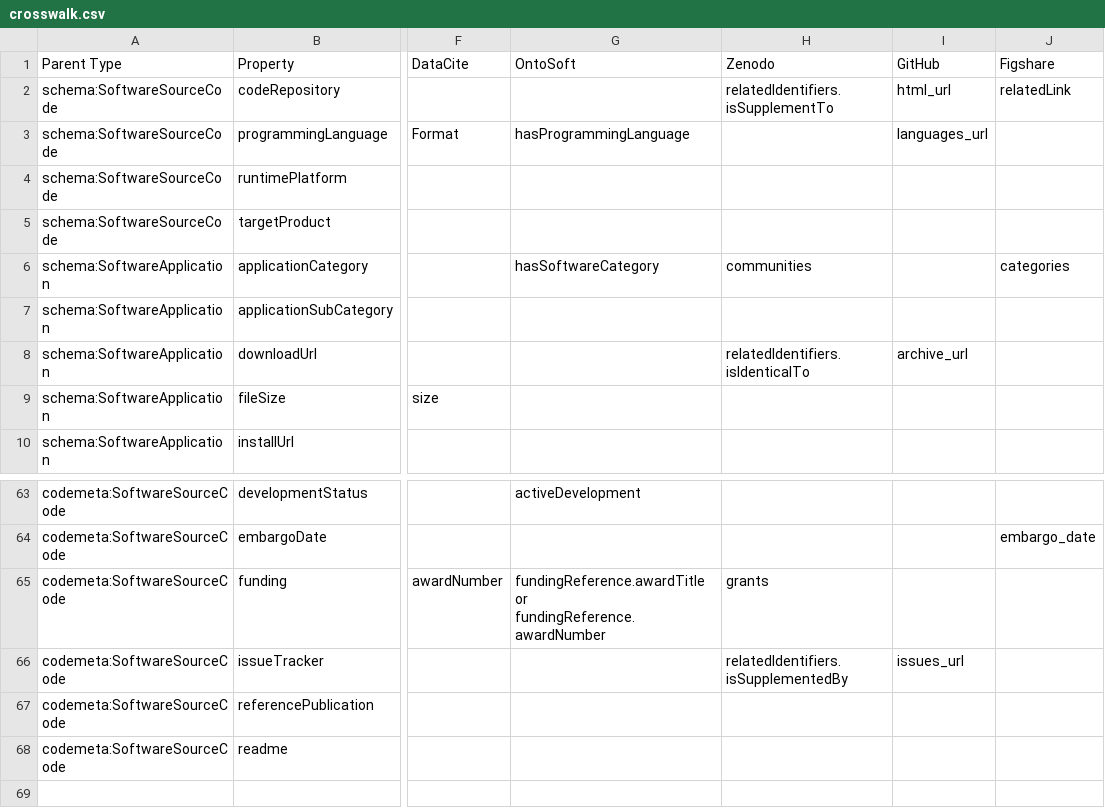
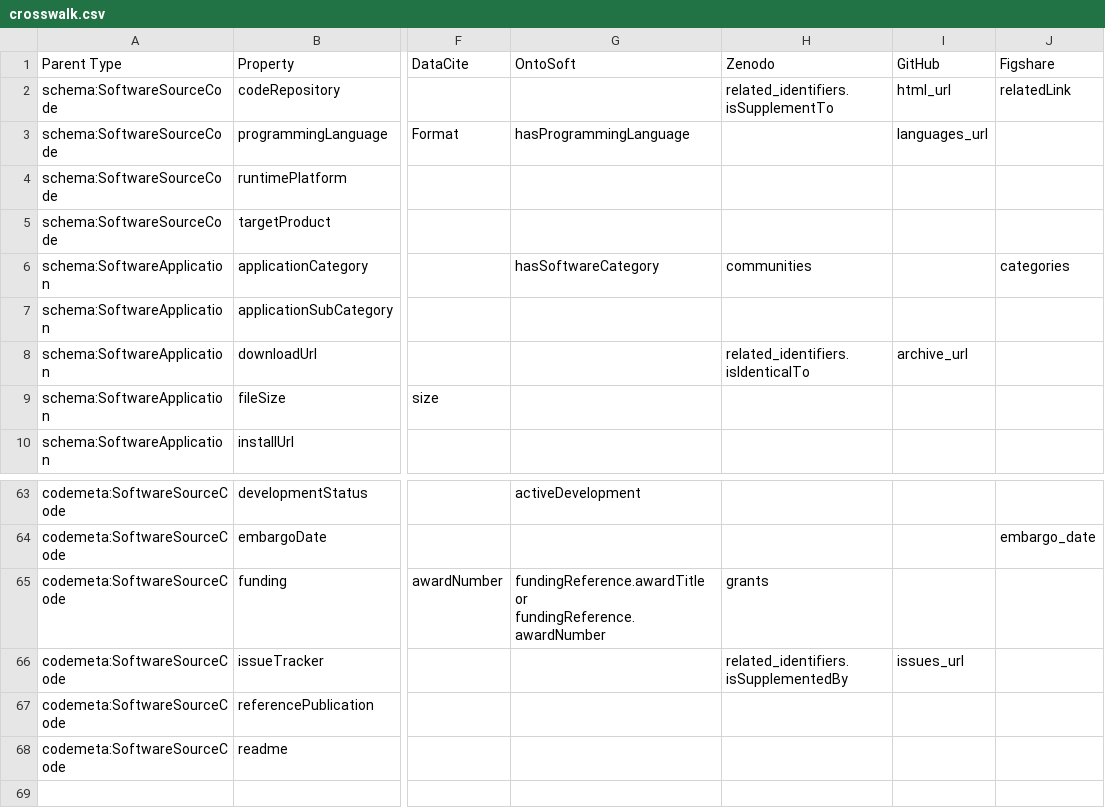
Before and after one commit to caltechlibrary/convert_codemeta, a CSV file: convert_codemeta/crosswalk.csv, drawn as a sheet; only a part is shown, gaps mark what is left out; the diff names each change by its address in the sheet, - before the commit and + after, or states it on an @@ line.

Commit message:
Update related identifiers

```diff
--- a/convert_codemeta/crosswalk.csv
+++ b/convert_codemeta/crosswalk.csv
-H2: relatedIdentifiers.isSupplementTo
+H2: related_identifiers.isSupplementTo
-H8: relatedIdentifiers.isIdenticalTo
+H8: related_identifiers.isIdenticalTo
-H66: relatedIdentifiers.isSupplementedBy
+H66: related_identifiers.isSupplementedBy
```
Also changed, not shown: 3 other files.
